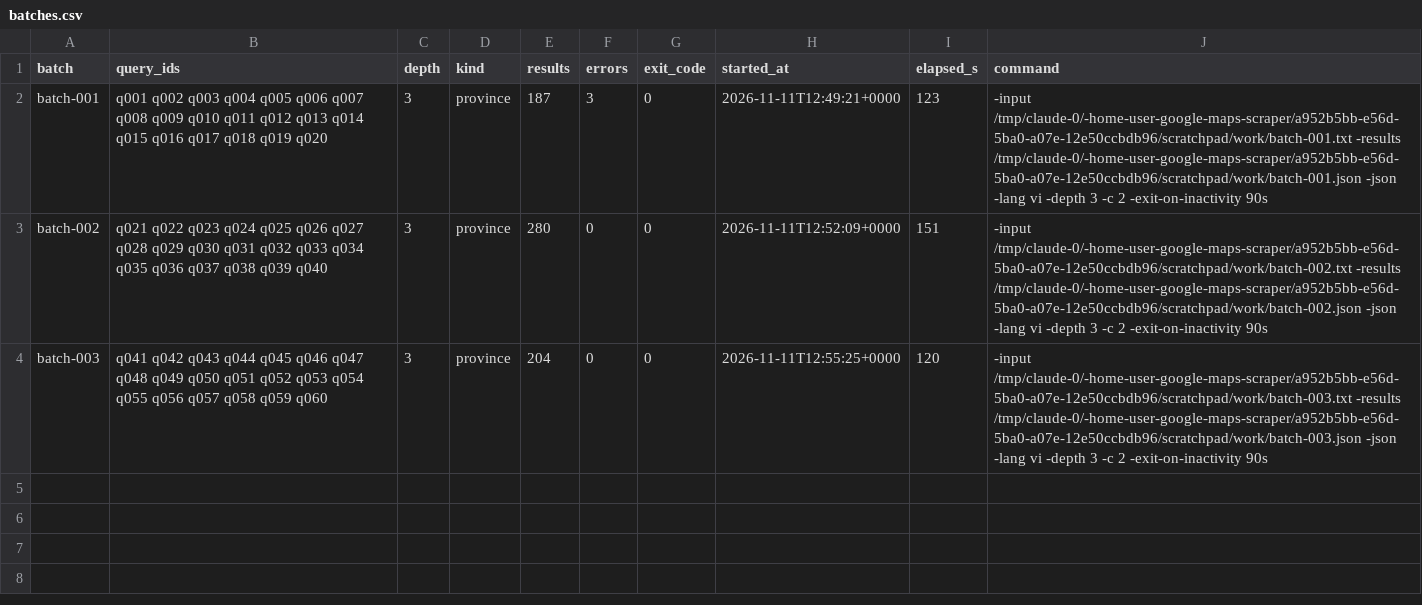
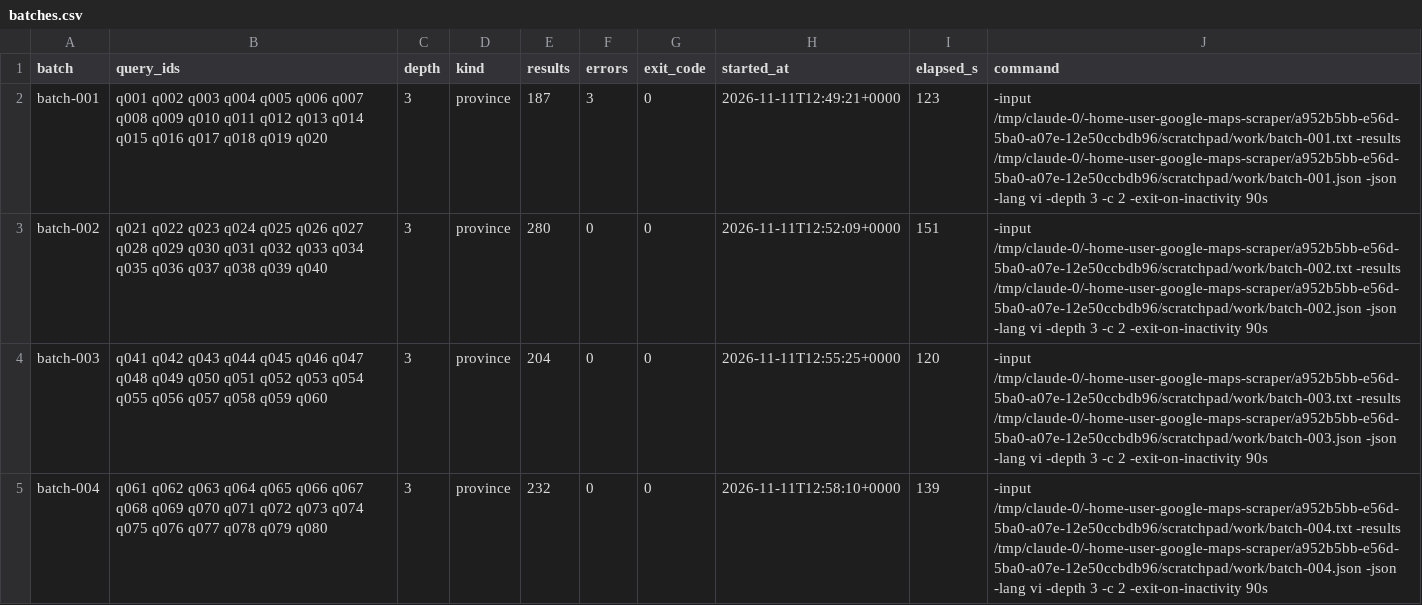
Before and after one commit to quockhanh290/google-maps-scraper, a CSV file: out/raw/batches.csv, drawn as a sheet; the diff names each change by its address in the sheet, - before the commit and + after, or states it on an @@ line.

```diff
--- a/out/raw/batches.csv
+++ b/out/raw/batches.csv
+row 5: batch-004 | q061 q062 q063 q064 q065 q066 q067 q068 q069 q070 q071 q072 q073 q074 q075 q076 q077 q078 q079 q080 | 3 | province | 232 | 0 | 0 | 2026-11-11T12:58:10+0000 | 139 | -input /tmp/claude-0/-home-user-google-maps-scraper/a952b5bb-e56d-5ba0-a07e-12e50ccbdb96/scratchpad/work/batch-004.txt -results /tmp/claude-0/-home-user-google-maps-scraper/a952b5bb-e56d-5ba0-a07e-12e50ccbdb96/scratchpad/work/batch-004.json -json -lang vi -depth 3 -c 2 -exit-on-inactivity 90s
```
Also changed, not shown: 1 other file.
